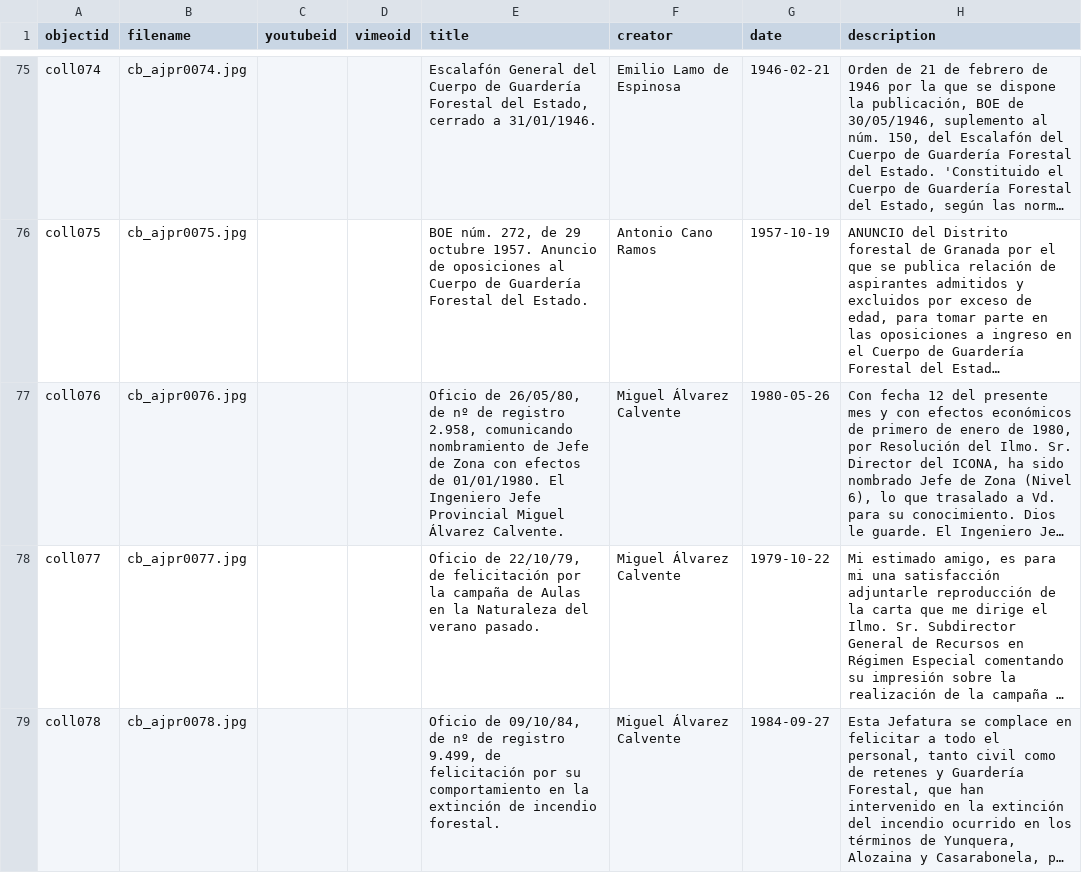
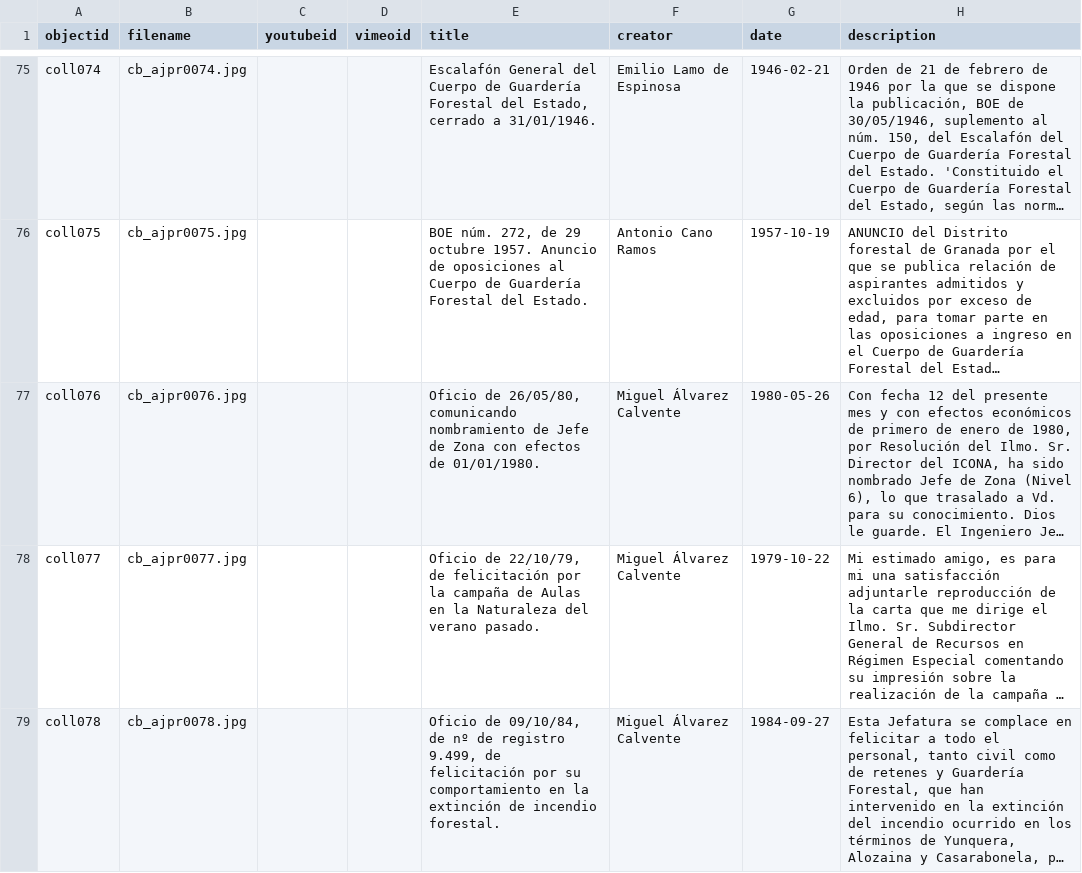
Before and after one commit to jpinod02/archivojosepinorivera, a CSV file: _data/cb_metadata_archivojosepinorivera1.csv, drawn as a sheet; only a part is shown, gaps mark what is left out; long unchanged cells end in …; the diff names each change by its address in the sheet, - before the commit and + after, or states it on an @@ line.

Commit message:
Update cb_metadata_archivojosepinorivera1.csv

```diff
--- a/_data/cb_metadata_archivojosepinorivera1.csv
+++ b/_data/cb_metadata_archivojosepinorivera1.csv
-E77 (title): …de 26/05/80, de nº de registro 2.958, comunicando nombramiento de Jefe de Zona con efectos de 01/01/1980. El Ingeniero Jefe Provincial Miguel Álvarez Calvente.
+E77 (title): …de 26/05/80, comunicando nombramiento de Jefe de Zona con efectos de 01/01/1980.
```
